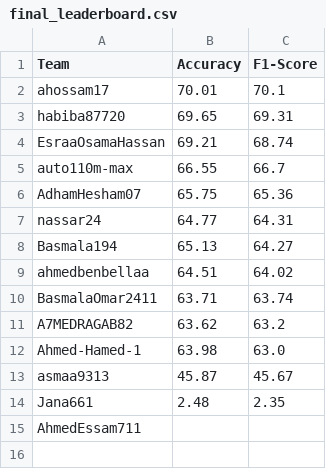
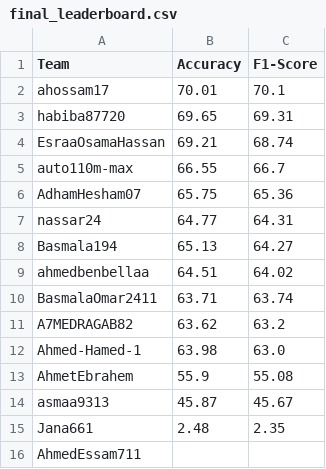
Before and after one commit to tasneem-mselim/CNN4TXT, a CSV file: final_leaderboard.csv, drawn as a sheet.

```diff
--- a/final_leaderboard.csv
+++ b/final_leaderboard.csv
@@ -12,2 +12,3 @@ A7MEDRAGAB82,63.62,63.2
 Ahmed-Hamed-1,63.98,63.0
+AhmetEbrahem,55.9,55.08
 asmaa9313,45.87,45.67
```
Also changed, not shown: 1 other file.
